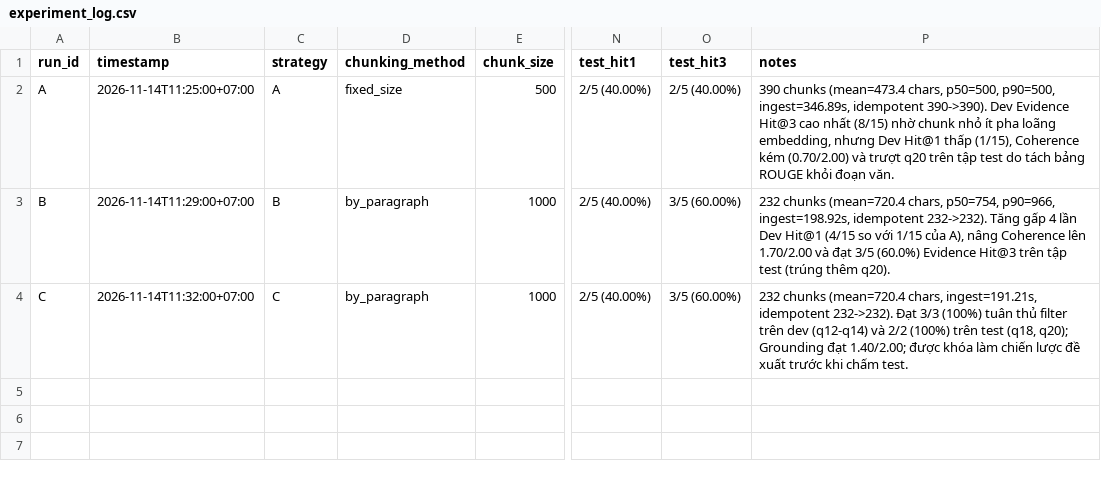
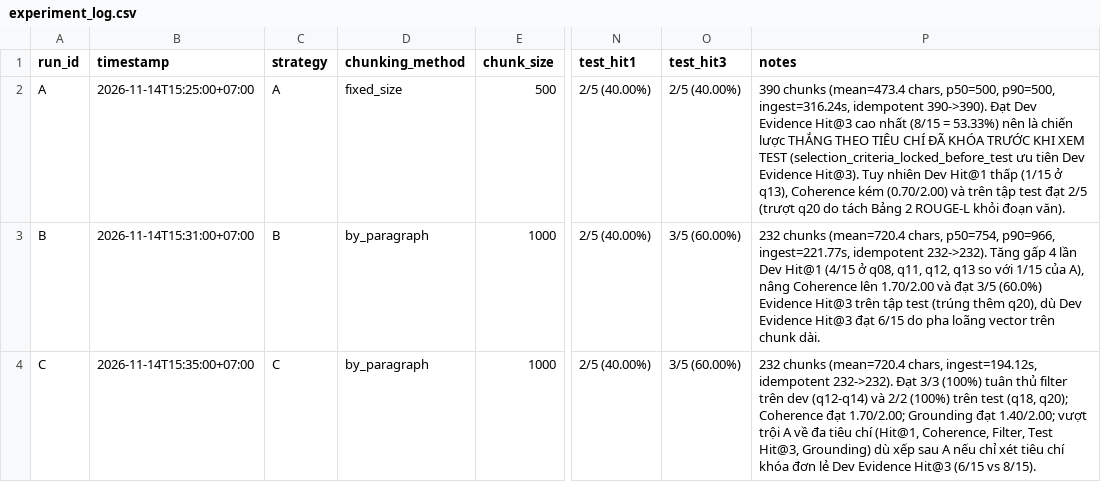
Before and after one commit to HaiVuQ/K5-L3B-DAY06-VuQuangHai-2A202603935-DataIngestion, a CSV file: artifacts/experiment_log.csv, drawn as a sheet; only a part is shown, gaps mark what is left out; the diff names each change by its address in the sheet, - before the commit and + after, or states it on an @@ line.

Commit message:
Finalize Day 06 lab: unify selection criteria, page counting rule, and evidence quotes

```diff
--- a/artifacts/experiment_log.csv
+++ b/artifacts/experiment_log.csv
-B2 (timestamp): 2026-11-14T11:25:00+07:00
+B2 (timestamp): 2026-11-14T15:25:00+07:00
-P2 (notes): …p50=500, p90=500, ingest=346.89s, idempotent 390->390). Dev Evidence Hit@3 cao nhất (8/15) nhờ chunk nhỏ ít pha loãng embedding, nhưng Dev Hit@1 thấp (1/15), Coherence kém (0.70/2.00) và trượt q20 trên tập test do tách bảng ROUGE khỏi đoạn văn.
+P2 (notes): …p50=500, p90=500, ingest=316.24s, idempotent 390->390). Đạt Dev Evidence Hit@3 cao nhất (8/15 = 53.33%) nên là chiến lược THẮNG THEO TIÊU CHÍ ĐÃ KHÓA TRƯỚC KHI XEM TEST (selection_criteria_locked_before_test ưu tiên Dev Evidence Hit@3). Tuy nhiên Dev Hit@1 thấp (1/15 ở q13), Coherence kém (0.70/2.00) và trên tập test đạt 2/5 (trượt q20 do tách Bảng 2 ROUGE-L khỏi đoạn văn).
-B3 (timestamp): 2026-11-14T11:29:00+07:00
+B3 (timestamp): 2026-11-14T15:31:00+07:00
-P3 (notes): …p50=754, p90=966, ingest=198.92s, idempotent 232->232). Tăng gấp 4 lần Dev Hit@1 (4/15 so với 1/15 của A), nâng Coherence lên 1.70/2.00 và đạt 3/5 (60.0%) Evidence Hit@3 trên tập test (trúng thêm q20).
+P3 (notes): …p50=754, p90=966, ingest=221.77s, idempotent 232->232). Tăng gấp 4 lần Dev Hit@1 (4/15 ở q08, q11, q12, q13 so với 1/15 của A), nâng Coherence lên 1.70/2.00 và đạt 3/5 (60.0%) Evidence Hit@3 trên tập test (trúng thêm q20), dù Dev Evidence Hit@3 đạt 6/15 do pha loãng vector trên chunk dài.
-B4 (timestamp): 2026-11-14T11:32:00+07:00
+B4 (timestamp): 2026-11-14T15:35:00+07:00
-P4 (notes): …(mean=720.4 chars, ingest=191.21s, idempotent 232->232). Đạt 3/3 (100%) tuân thủ filter trên dev (q12-q14) và 2/2 (100%) trên test (q18, q20); Grounding đạt 1.40/2.00; được khóa làm chiến lược đề xuất trước khi chấm test.
+P4 (notes): …(mean=720.4 chars, ingest=194.12s, idempotent 232->232). Đạt 3/3 (100%) tuân thủ filter trên dev (q12-q14) và 2/2 (100%) trên test (q18, q20); Coherence đạt 1.70/2.00; Grounding đạt 1.40/2.00; vượt trội A về đa tiêu chí (Hit@1, Coherence, Filter, Test Hit@3, Grounding) dù xếp sau A nếu chỉ xét tiêu chí khóa đơn lẻ Dev Evidence Hit@3 (6/15 vs 8/15).
```
Also changed, not shown: 8 other files.
